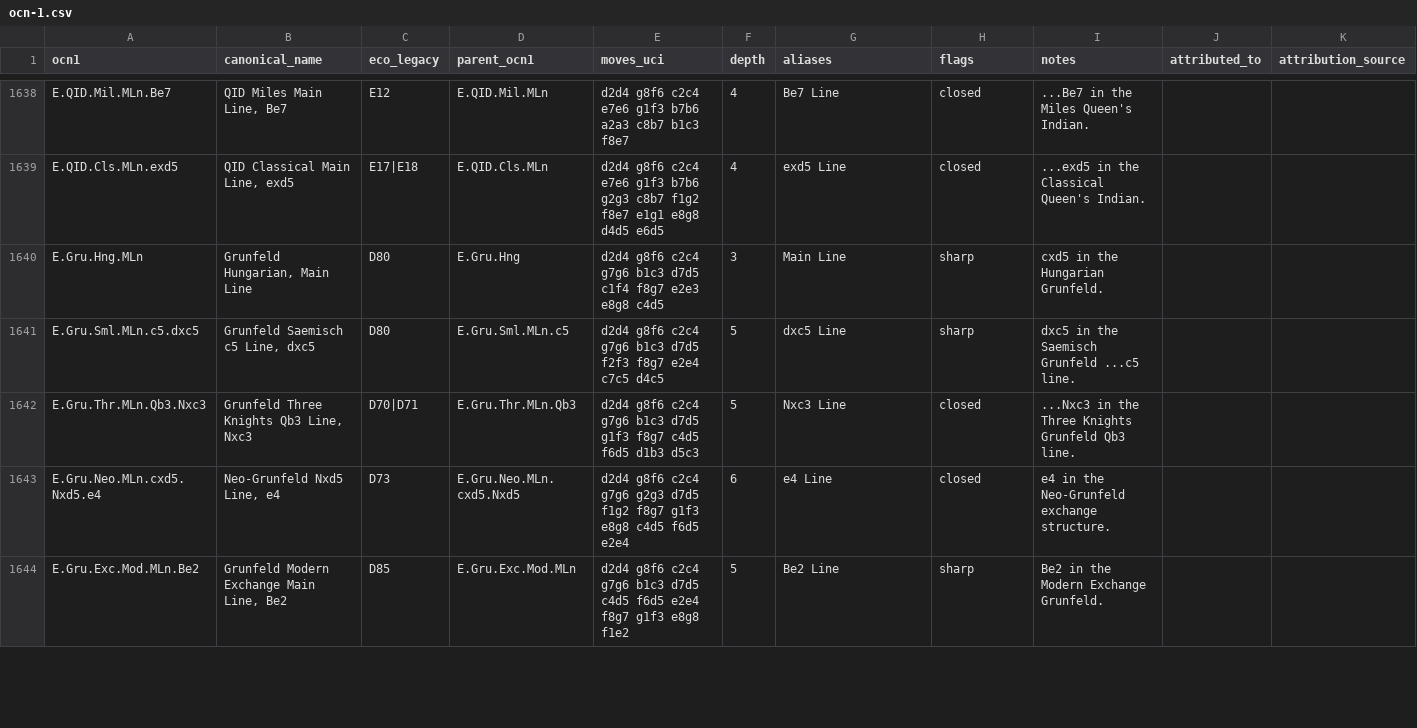
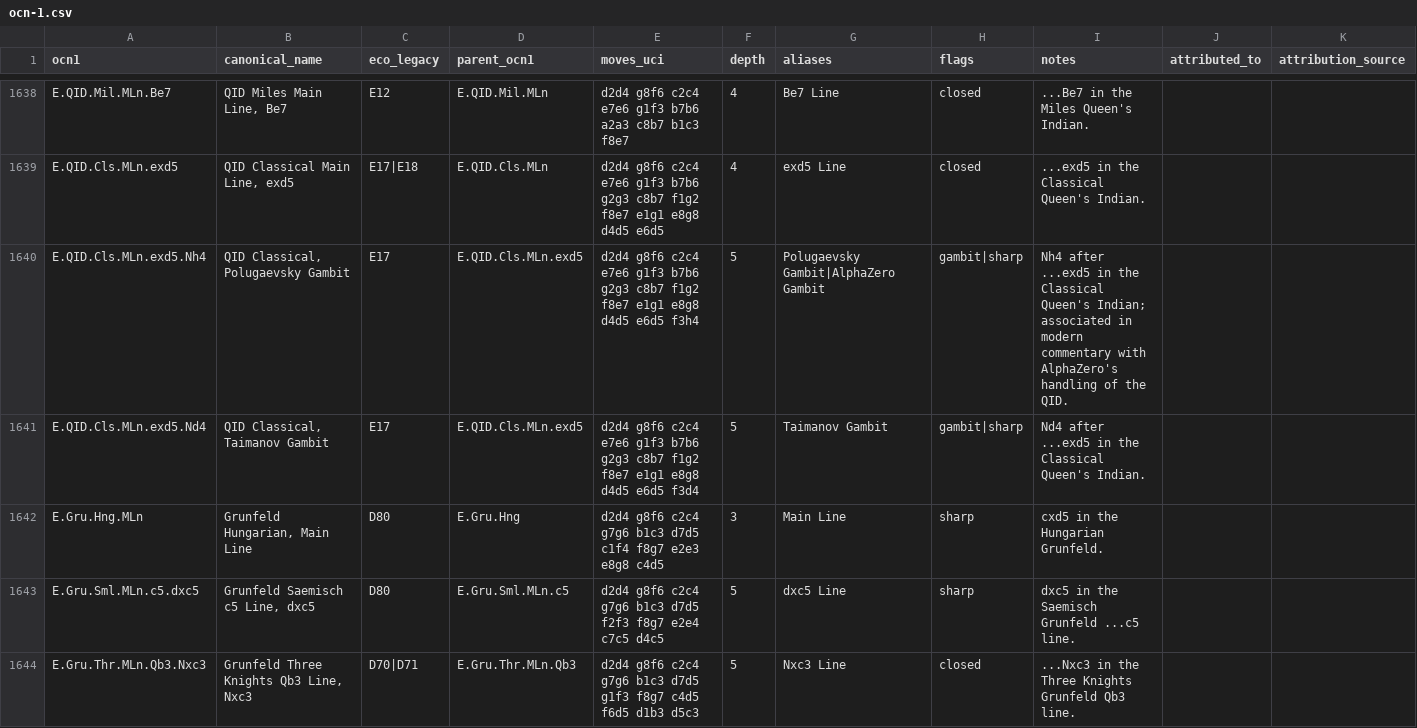
Before and after one commit to escacsfigueres/ocn, a CSV file: catalog/ocn-1.csv, drawn as a sheet; only a part is shown, gaps mark what is left out; the shorter side is filled out with more unchanged rows; rows hold the shown columns only; the diff names each change by its address in the sheet, - before the commit and + after, or states it on an @@ line.

Commit message:
Add Queen's Indian Polugaevsky gambit

```diff
--- a/catalog/ocn-1.csv
+++ b/catalog/ocn-1.csv
+row 1640: E.QID.Cls.MLn.exd5.Nh4 | QID Classical, Polugaevsky Gambit | E17 | E.QID.Cls.MLn.exd5 | d2d4 g8f6 c2c4 e7e6 g1f3 b7b6 g2g3 c8b7 f1g2 f8e7 e1g1 e8g8 d4d5 e6d5 f3h4 | 5 | Polugaevsky Gambit|AlphaZero Gambit | gambit|sharp | Nh4 after ...exd5 in the Classical Queen's Indian; associated in modern commentary with AlphaZero's handling of the QID.
+row 1641: E.QID.Cls.MLn.exd5.Nd4 | QID Classical, Taimanov Gambit | E17 | E.QID.Cls.MLn.exd5 | d2d4 g8f6 c2c4 e7e6 g1f3 b7b6 g2g3 c8b7 f1g2 f8e7 e1g1 e8g8 d4d5 e6d5 f3d4 | 5 | Taimanov Gambit | gambit|sharp | Nd4 after ...exd5 in the Classical Queen's Indian.
```
Also changed, not shown: 1 other file.
